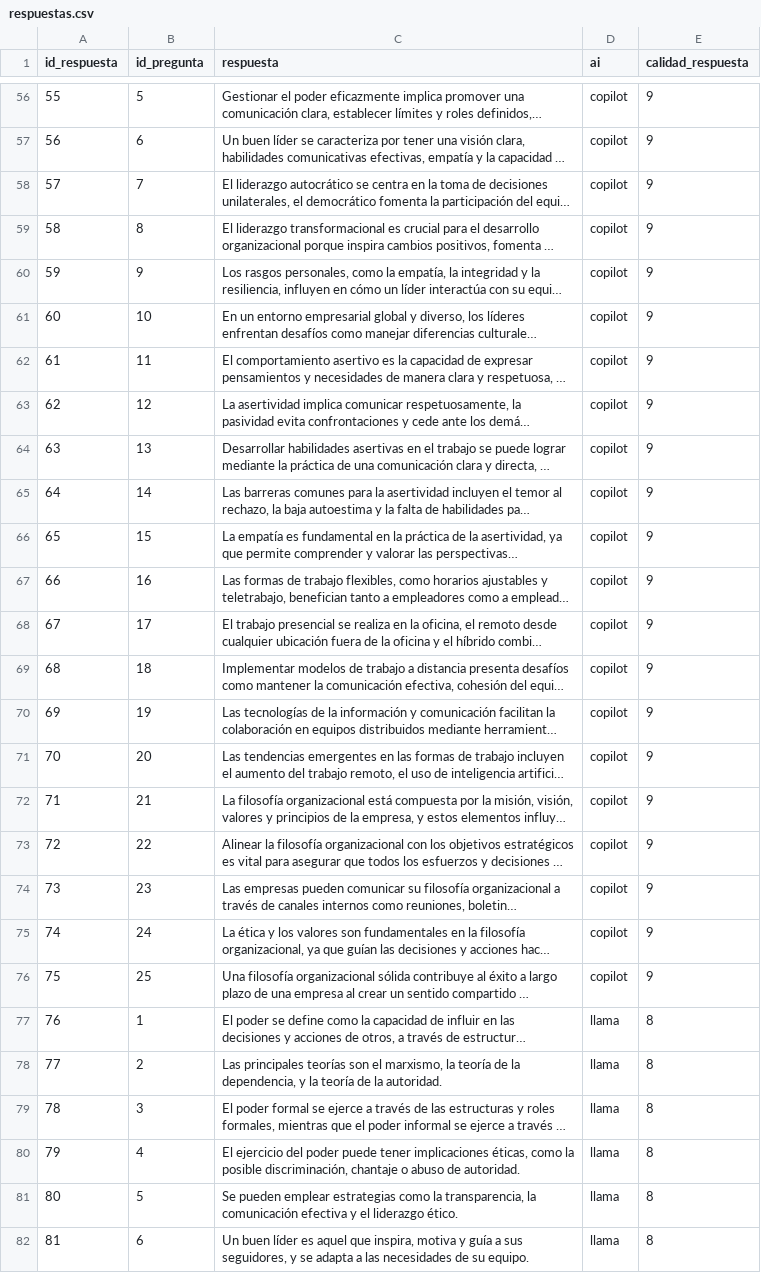
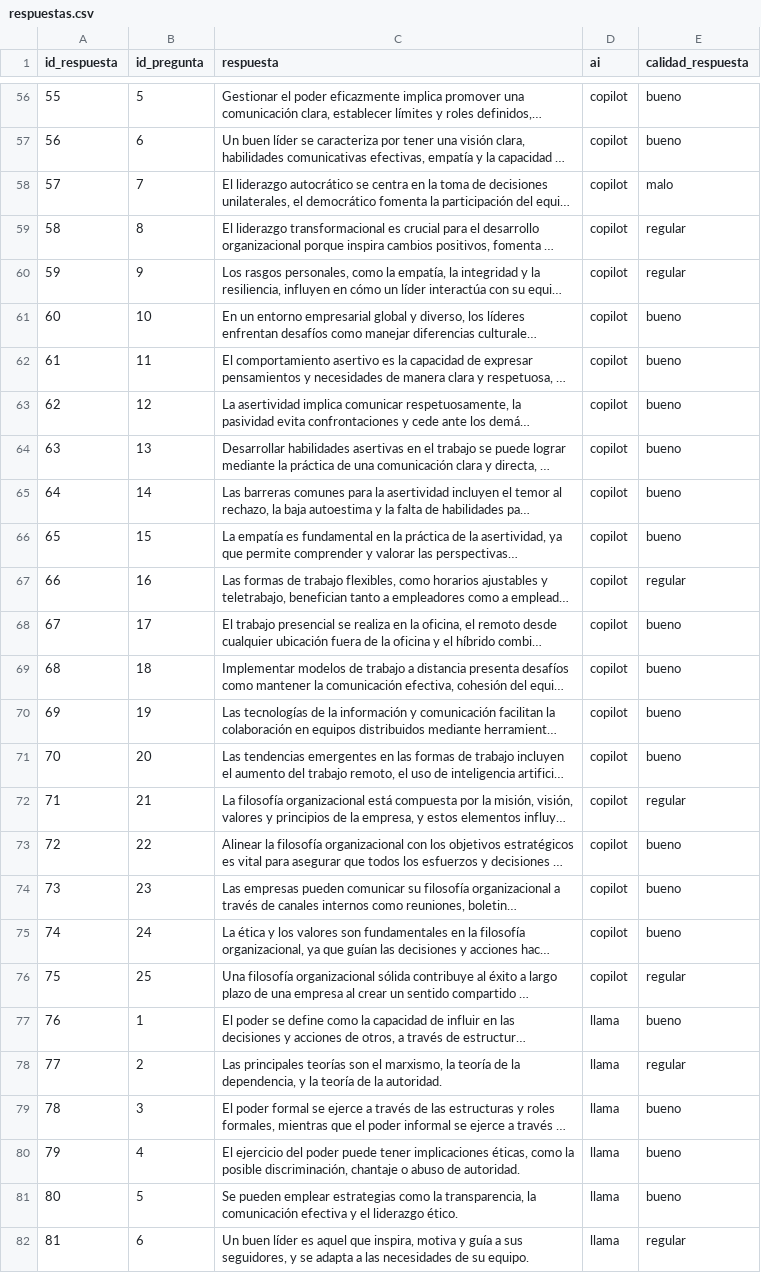
Before and after one commit to jonathan241210/gitpod_mysql_2024, a CSV file: mysql/respuestas.csv, drawn as a sheet; only a part is shown, gaps mark what is left out; long unchanged cells end in …; the diff covers the shown part only; the diff names each change by its address in the sheet, - before the commit and + after, or states it on an @@ line.

Commit message:
update respuestas

```diff
--- a/mysql/respuestas.csv
+++ b/mysql/respuestas.csv
-E56:E57 (calidad_respuesta): 9
+E56:E57 (calidad_respuesta): bueno
-E58 (calidad_respuesta): 9
+E58 (calidad_respuesta): malo
-E59:E60 (calidad_respuesta): 9
+E59:E60 (calidad_respuesta): regular
-E61:E66 (calidad_respuesta): 9
+E61:E66 (calidad_respuesta): bueno
-E67 (calidad_respuesta): 9
+E67 (calidad_respuesta): regular
-E68:E71 (calidad_respuesta): 9
+E68:E71 (calidad_respuesta): bueno
-E72 (calidad_respuesta): 9
+E72 (calidad_respuesta): regular
-E73:E75 (calidad_respuesta): 9
+E73:E75 (calidad_respuesta): bueno
-E76 (calidad_respuesta): 9
+E76 (calidad_respuesta): regular
-E77 (calidad_respuesta): 8
+E77 (calidad_respuesta): bueno
-E78 (calidad_respuesta): 8
+E78 (calidad_respuesta): regular
-E79:E81 (calidad_respuesta): 8
+E79:E81 (calidad_respuesta): bueno
-E82 (calidad_respuesta): 8
+E82 (calidad_respuesta): regular
```
Also changed, not shown: 123 edited cells elsewhere in this file, 1 other file.
